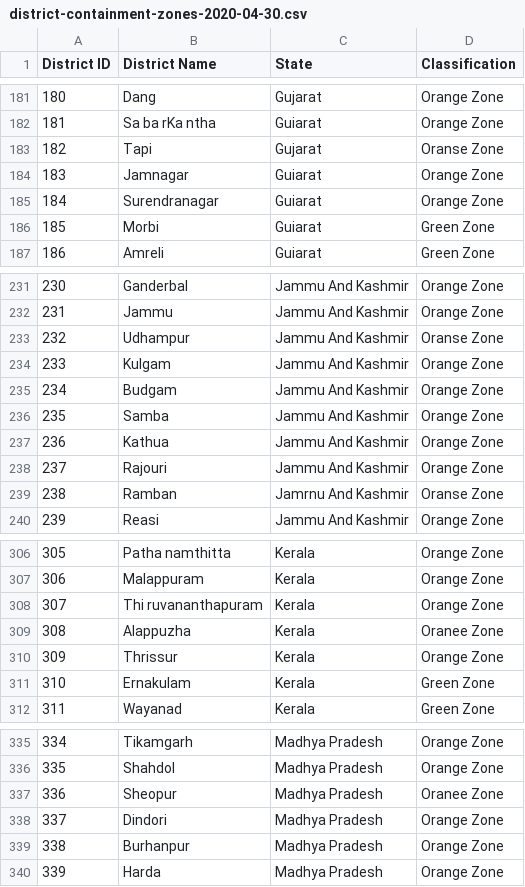
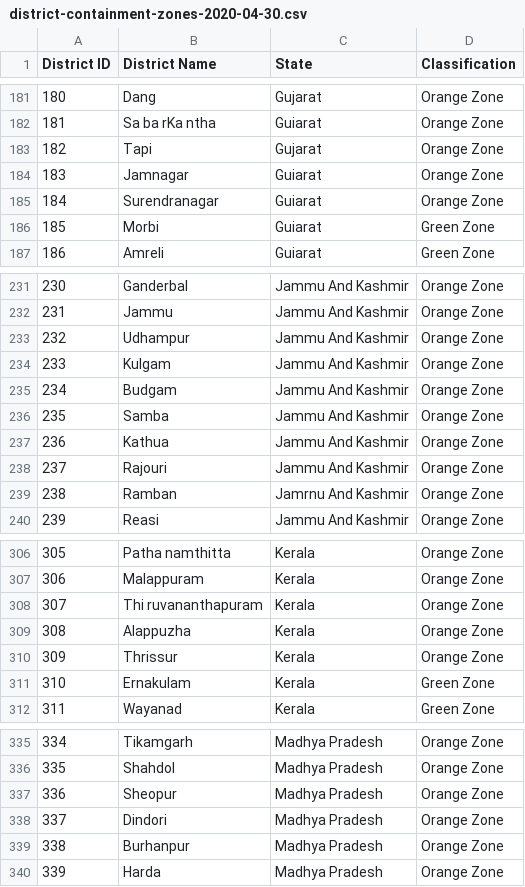
Before and after one commit to datameet/covid19, a CSV file: data/district-containment-zones-2020-04-30.csv, drawn as a sheet; only a part is shown, gaps mark what is left out; the diff covers the shown part only.

Commit message:
Corrections to spellings of organge zone - 20 nos

```diff
--- a/data/district-containment-zones-2020-04-30.csv
+++ b/data/district-containment-zones-2020-04-30.csv
@@ -182,3 +182,3 @@ District ID,District Name,State,Classification
 181,Sa ba rKa ntha,Guiarat,Orange Zone
-182,Tapi,Gujarat,Oranse Zone
+182,Tapi,Gujarat,Orange Zone
 183,Jamnagar,Guiarat,Orange Zone
@@ -232,3 +232,3 @@ District ID,District Name,State,Classification
 231,Jammu,Jammu And Kashmir,Orange Zone
-232,Udhampur,Jammu And Kashmir,Oranse Zone
+232,Udhampur,Jammu And Kashmir,Orange Zone
 233,Kulgam,Jammu And Kashmir,Orange Zone
@@ -238,3 +238,3 @@ District ID,District Name,State,Classification
 237,Rajouri,Jammu And Kashmir,Orange Zone
-238,Ramban,Jamrnu And Kashmir,Oranse Zone
+238,Ramban,Jamrnu And Kashmir,Orange Zone
 239,Reasi,Jammu And Kashmir,Orange Zone
@@ -308,3 +308,3 @@ District ID,District Name,State,Classification
 307,Thi ruvananthapuram,Kerala,Orange Zone
-308,Alappuzha,Kerala,Oranee Zone
+308,Alappuzha,Kerala,Orange Zone
 309,Thrissur,Kerala,Orange Zone
@@ -336,3 +336,3 @@ District ID,District Name,State,Classification
 335,Shahdol,Madhya Pradesh,Orange Zone
-336,Sheopur,Madhya Pradesh,Oranee Zone
+336,Sheopur,Madhya Pradesh,Orange Zone
 337,Dindori,Madhya Pradesh,Orange Zone
```
Also changed, not shown: 14 edited cells elsewhere in this file.
